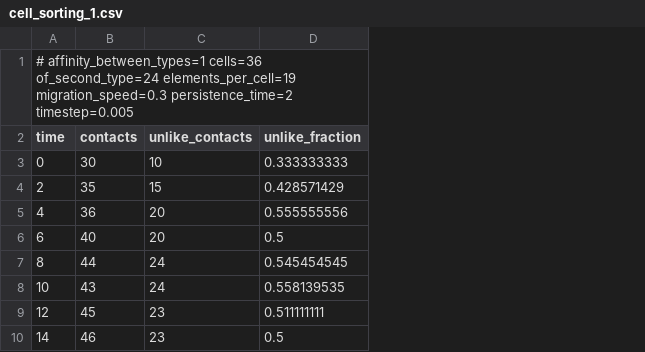
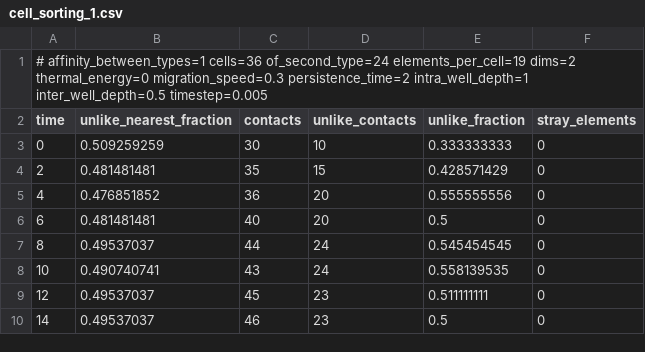
Before and after one commit to marcorusc/PhysiCore, a CSV file: mechanics/micromechanics/docs/notebooks/data/cell_sorting_1.csv, drawn as a sheet; only a part is shown; the diff names each change by its address in the sheet, - before the commit and + after, or states it on an @@ line.

```diff
--- a/mechanics/micromechanics/docs/notebooks/data/cell_sorting_1.csv
+++ b/mechanics/micromechanics/docs/notebooks/data/cell_sorting_1.csv
+column B (unlike_nearest_fraction), rows 3-10: 0.509259259 | 0.481481481 | 0.476851852 | 0.481481481 | 0.49537037 | 0.490740741 | 0.49537037 | 0.49537037
+column F (stray_elements), rows 3-10: all 0
-A1 (time): …of_second_type=24 elements_per_cell=19 migration_speed=0.3 persistence_time=2 timestep=0.005
+A1 (time): …of_second_type=24 elements_per_cell=19 dims=2 thermal_energy=0 migration_speed=0.3 persistence_time=2 intra_well_depth=1 inter_well_depth=0.5 timestep=0.005
```
Also changed, not shown: mechanics/micromechanics/docs/notebooks/data/cell_sorting_0.1.csv, mechanics/micromechanics/docs/notebooks/data/cell_sorting_0.5.csv, 10 other files.
